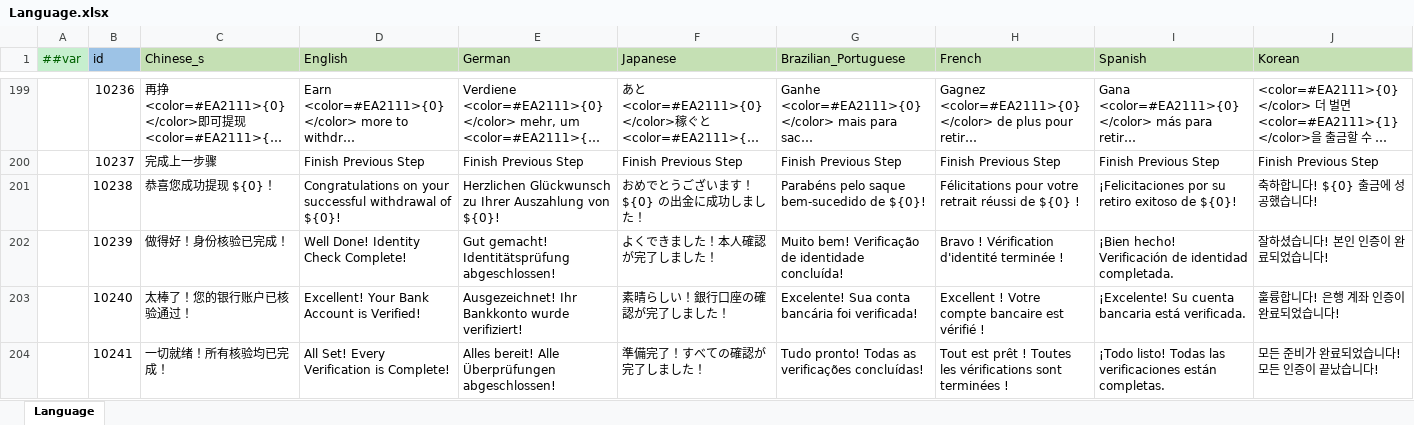
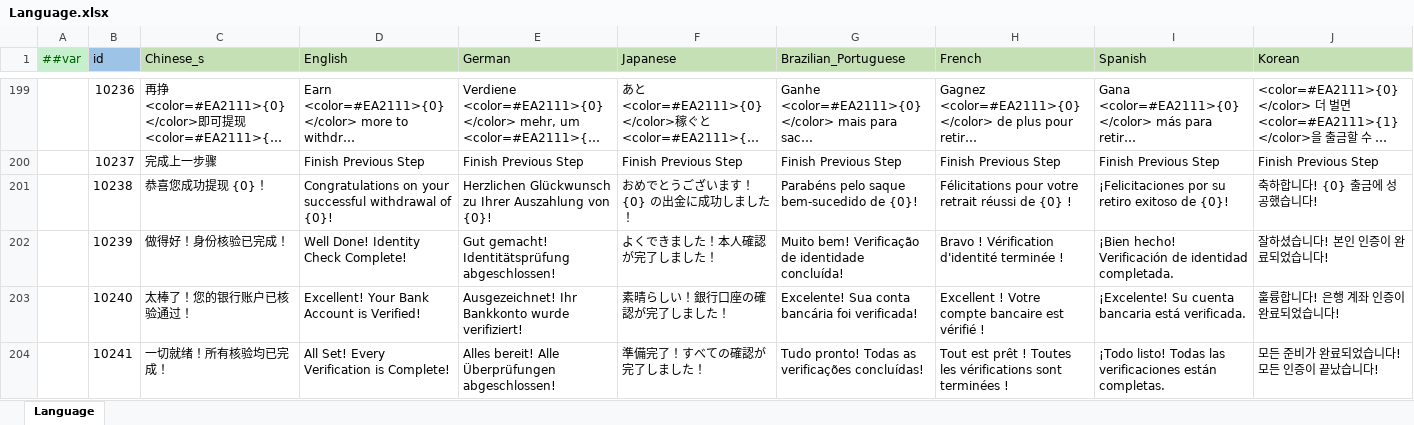
Before and after one commit to yuhuaichong1/AsWaterGameProj, an Excel workbook: DesignerConfigs/Datas/Language.xlsx, sheet Language, drawn as a sheet; only a part is shown, gaps mark what is left out; long unchanged cells end in …; values as stored, in another font and other column widths than the file's, no borders; the diff covers the shown part only; the diff names each change by its address in the sheet, - before the commit and + after, or states it on an @@ line.

```diff
--- a/DesignerConfigs/Datas/Language.xlsx (sheet Language)
+++ b/DesignerConfigs/Datas/Language.xlsx (sheet Language)
-C201 (Chinese_s): 恭喜您成功提现 ${0}！
+C201 (Chinese_s): 恭喜您成功提现 {0}！
-D201 (English): …withdrawal of ${0}!
+D201 (English): …withdrawal of {0}!
-E201 (German): …Auszahlung von ${0}!
+E201 (German): …Auszahlung von {0}!
-F201 (Japanese): おめでとうございます！${0} の出金に成功しました！
+F201 (Japanese): おめでとうございます！{0} の出金に成功しました！
-G201 (Brazilian_Portuguese): Parabéns pelo saque bem-sucedido de ${0}!
+G201 (Brazilian_Portuguese): Parabéns pelo saque bem-sucedido de {0}!
-H201 (French): …réussi de ${0} !
+H201 (French): …réussi de {0} !
-I201 (Spanish): …exitoso de ${0}!
+I201 (Spanish): …exitoso de {0}!
-J201 (Korean): 축하합니다! ${0} 출금에 성공했습니다!
+J201 (Korean): 축하합니다! {0} 출금에 성공했습니다!
```
Also changed, not shown: 5 edited cells elsewhere in this sheet, 3 other files.
